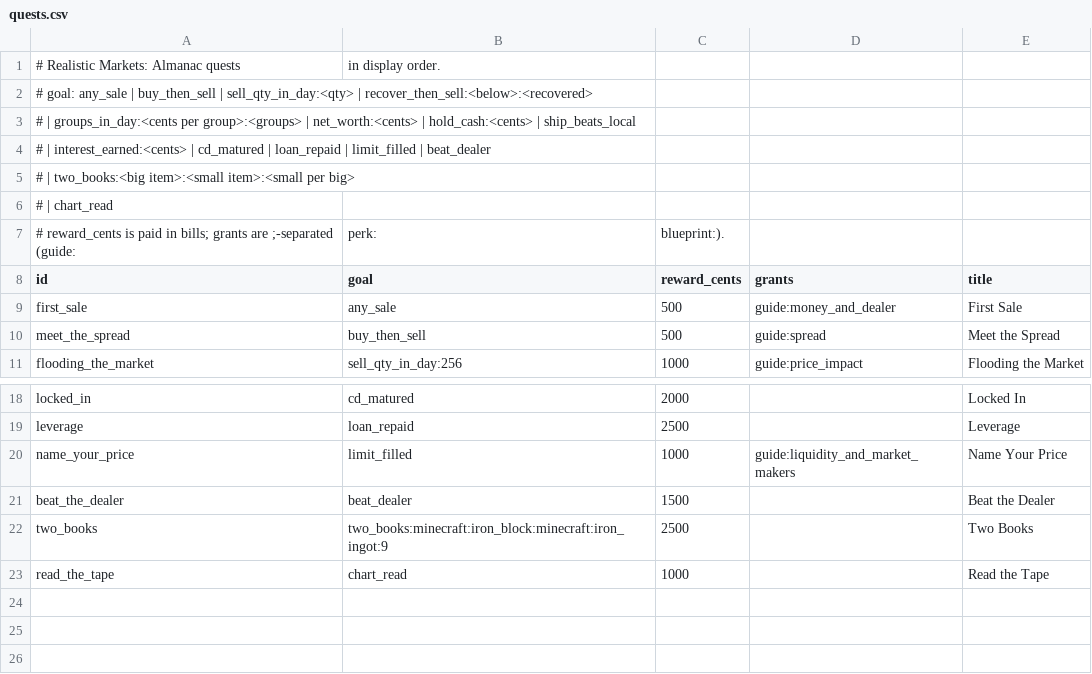
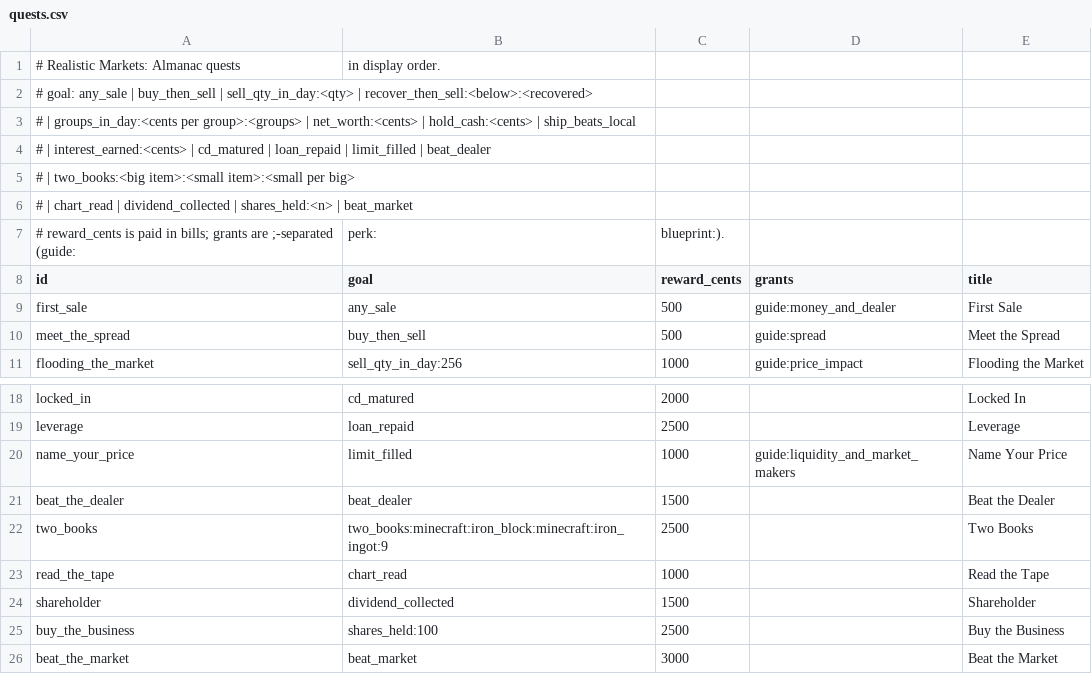
Before and after one commit to James-J-Barry/MineMarket, a CSV file: exchange-core/src/main/resources/realisticmarkets/almanac/quests.csv, drawn as a sheet; only a part is shown, gaps mark what is left out.

```diff
--- a/exchange-core/src/main/resources/realisticmarkets/almanac/quests.csv
+++ b/exchange-core/src/main/resources/realisticmarkets/almanac/quests.csv
@@ -5,3 +5,3 @@
 #       | two_books:<big item>:<small item>:<small per big>
-#       | chart_read
+#       | chart_read | dividend_collected | shares_held:<n> | beat_market
 # reward_cents is paid in bills; grants are ;-separated (guide:, perk:, blueprint:).
@@ -23 +23,4 @@ two_books,two_books:minecraft:iron_block:minecraft:iron_ingot:9,2500,,Two Books
 read_the_tape,chart_read,1000,,Read the Tape
+shareholder,dividend_collected,1500,,Shareholder
+buy_the_business,shares_held:100,2500,,Buy the Business
+beat_the_market,beat_market,3000,,Beat the Market
```
Also changed, not shown: exchange-core/src/main/resources/realisticmarkets/almanac/nodes.csv, exchange-core/src/main/resources/realisticmarkets/blueprints.csv, 38 other files.
